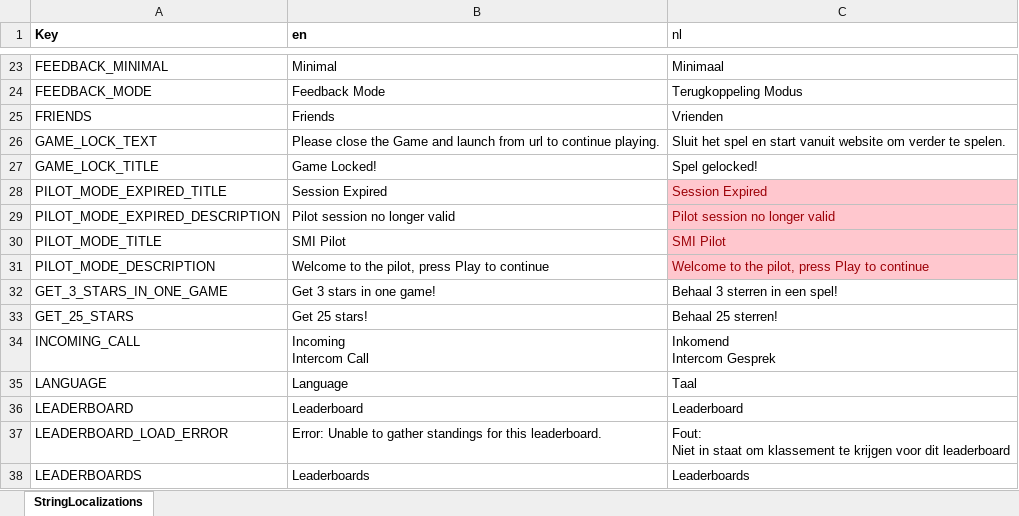
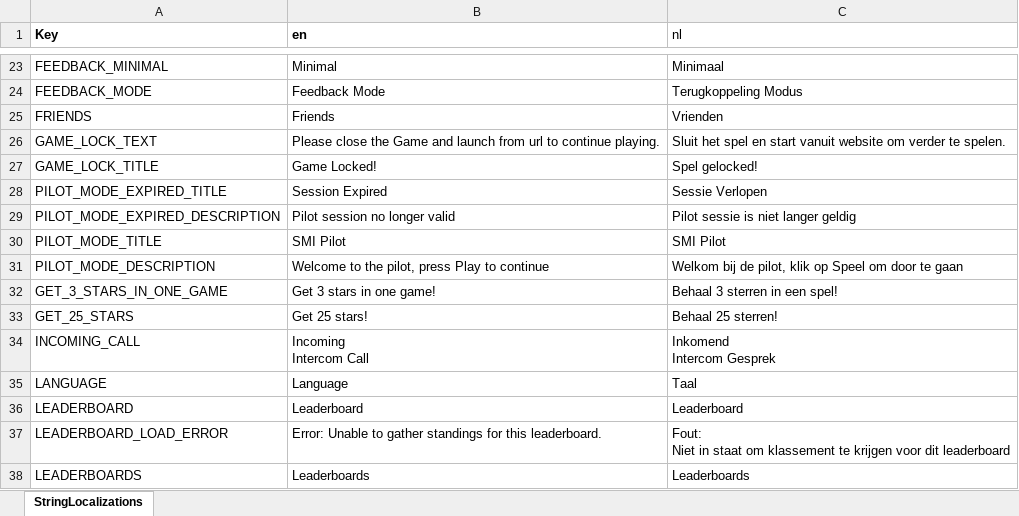
Before and after one commit to playgen/space-modules-inc, an Excel workbook: Assets/Editor/Localization/SMILocalization.xlsx, sheet StringLocalizations, drawn as a sheet; only a part is shown, gaps mark what is left out; values as stored, in another font and other column widths than the file's, no borders; the diff names each change by its address in the sheet, - before the commit and + after, or states it on an @@ line.

Commit message:
Add dutch translation for pilot mode and session expired

```diff
--- a/Assets/Editor/Localization/SMILocalization.xlsx (sheet StringLocalizations)
+++ b/Assets/Editor/Localization/SMILocalization.xlsx (sheet StringLocalizations)
-C28 (nl): Session Expired
+C28 (nl): Sessie Verlopen
@@ C28:C31 fill: #FFC7CE → none, text colour: #9C0006 → black @@
-C29 (nl): Pilot session no longer valid
+C29 (nl): Pilot sessie is niet langer geldig
-C31 (nl): Welcome to the pilot, press Play to continue
+C31 (nl): Welkom bij de pilot, klik op Speel om door te gaan
```
Also changed, not shown: 1 other file.
